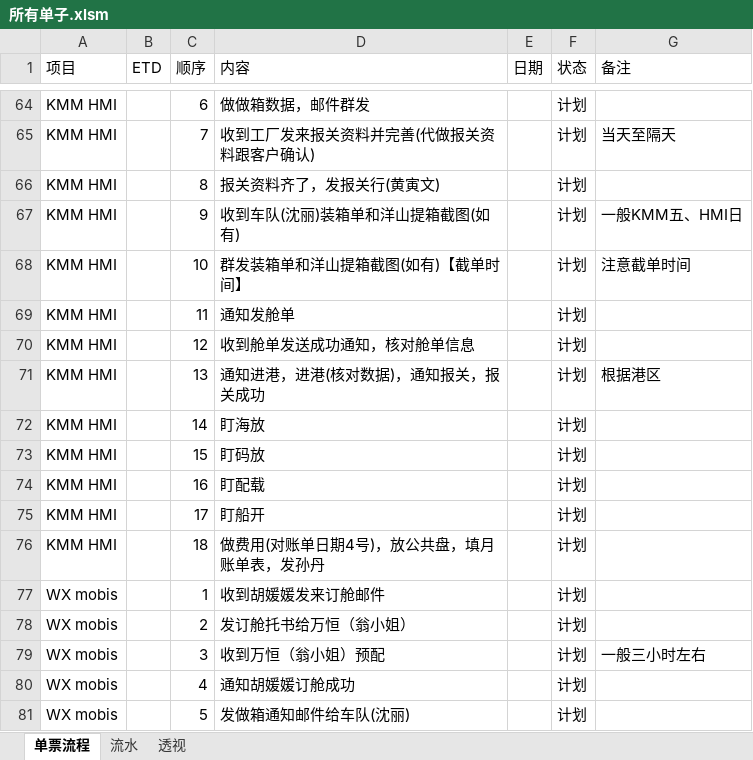
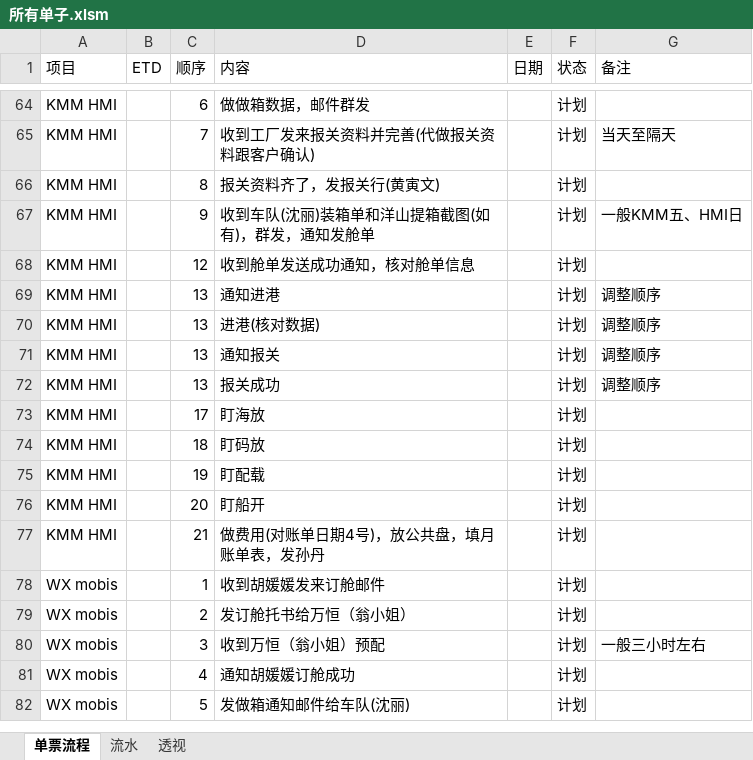
Before and after one commit to ColorfullyZhang/rang, an Excel workbook: yjc/所有单子.xlsm, sheet 单票流程, drawn as a sheet; only a part is shown, gaps mark what is left out; values as stored, in another font and other column widths than the file's, no borders; conditional formats and table styles not drawn; removed rows and columns are numbered as before the commit, all else as after; the diff names each change by its address in the sheet, - before the commit and + after, or states it on an @@ line.

```diff
--- a/yjc/所有单子.xlsm (sheet 单票流程)
+++ b/yjc/所有单子.xlsm (sheet 单票流程)
-D67 (内容): 收到车队(沈丽)装箱单和洋山提箱截图(如有)
+D67 (内容): 收到车队(沈丽)装箱单和洋山提箱截图(如有)，群发，通知发舱单
-row 68: KMM HMI |  | 10 | 群发装箱单和洋山提箱截图(如有)【截单时间】 |  | 计划 | 注意截单时间
-row 69: KMM HMI |  | 11 | 通知发舱单 |  | 计划
+row 69: KMM HMI |  | 13 | 通知进港 |  | 计划 | 调整顺序
-D70 (内容): 通知进港，进港(核对数据)，通知报关，报关成功
+D70 (内容): 进港(核对数据)
-G70 (备注): 根据港区
+G70 (备注): 调整顺序
+row 71: KMM HMI |  | 13 | 通知报关 |  | 计划 | 调整顺序
+row 72: KMM HMI |  | 13 | 报关成功 |  | 计划 | 调整顺序
-C73 (顺序): 14
+C73 (顺序): 17
-C74 (顺序): 15
+C74 (顺序): 18
-C75 (顺序): 16
+C75 (顺序): 19
-C76 (顺序): 17
+C76 (顺序): 20
-C77 (顺序): 18
+C77 (顺序): 21
```
Also changed, not shown: sheet 流水, sheet 透视, hidden cells, 1 other file.
